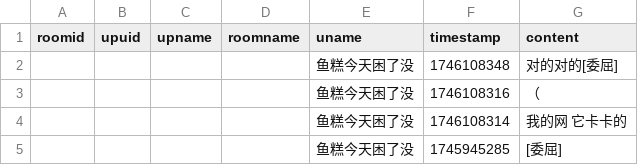
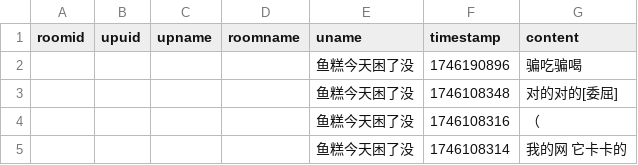
Before and after one commit to YurenHao0426/MuxianSexualRepressionHistory, a CSV file: livedanmu.csv, drawn as a sheet; only a part is shown; the shorter side is filled out with more unchanged rows; the diff names each change by its address in the sheet, - before the commit and + after, or states it on an @@ line.

```diff
--- a/livedanmu.csv
+++ b/livedanmu.csv
+row 2:  |  |  |  | 鱼糕今天困了没 | 1746190896 | 骗吃骗喝
```
